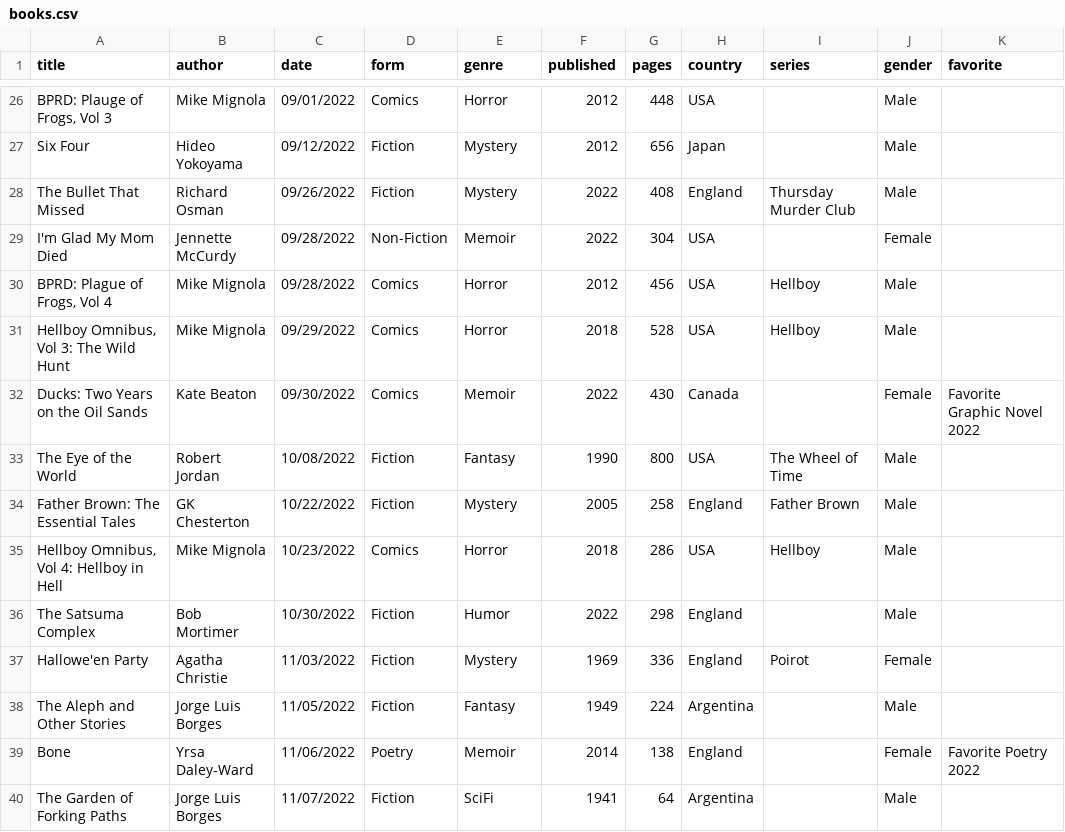
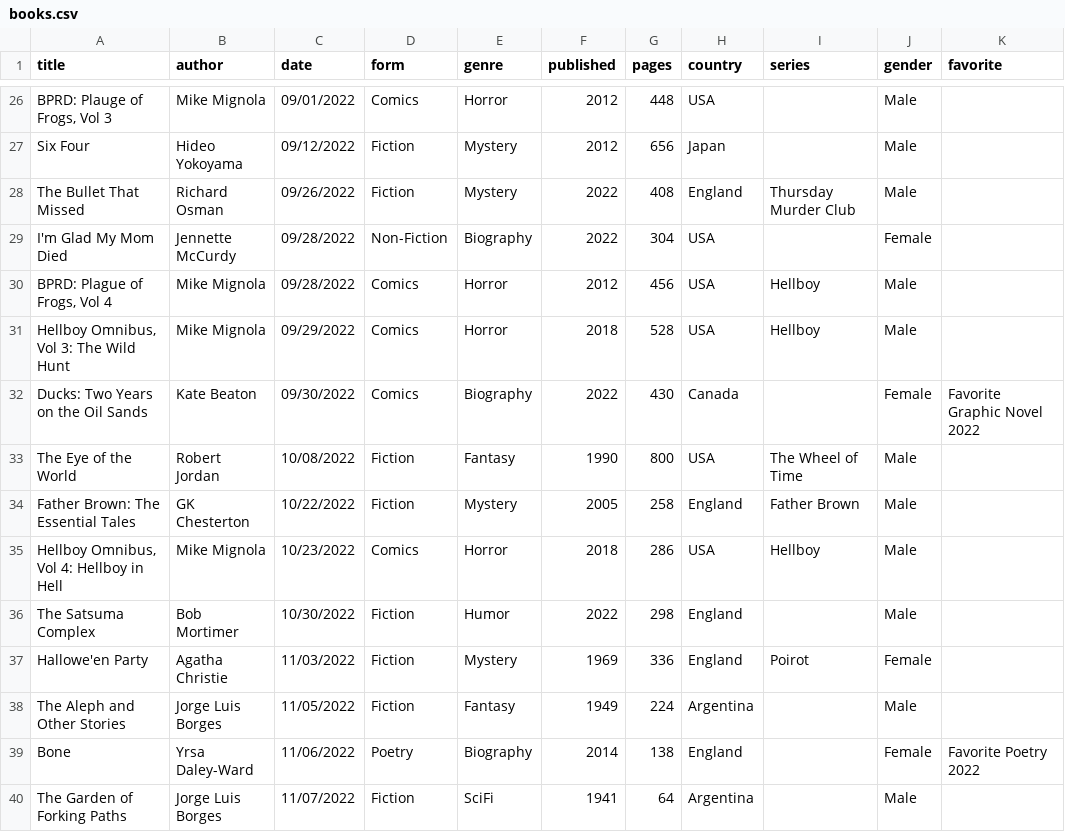
Before and after one commit to carey-james/Reading-List, a CSV file: 2022/books.csv, drawn as a sheet; only a part is shown, gaps mark what is left out; the diff names each change by its address in the sheet, - before the commit and + after, or states it on an @@ line.

```diff
--- a/2022/books.csv
+++ b/2022/books.csv
-E29 (genre): Memoir
+E29 (genre): Biography
-E32 (genre): Memoir
+E32 (genre): Biography
-E39 (genre): Memoir
+E39 (genre): Biography
```
Also changed, not shown: 2023/books.csv, 2024/books.csv.
